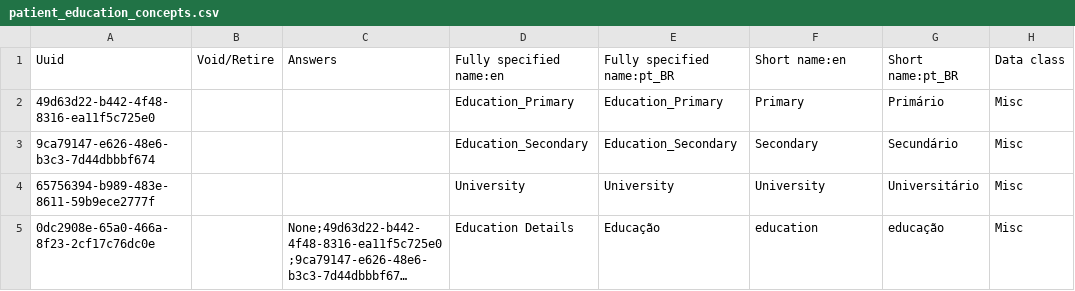
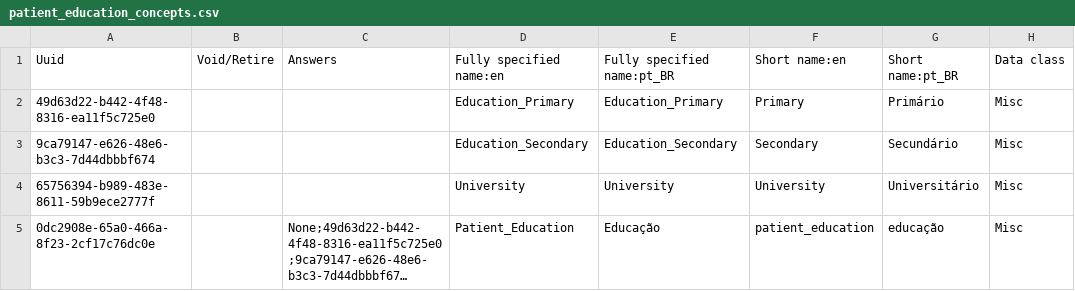
Before and after one commit to esaude/sesp-bahmni-metadata, a CSV file: configuration/concepts/patient_education_concepts.csv, drawn as a sheet; only a part is shown; long unchanged cells end in …; the diff names each change by its address in the sheet, - before the commit and + after, or states it on an @@ line.

```diff
--- a/configuration/concepts/patient_education_concepts.csv
+++ b/configuration/concepts/patient_education_concepts.csv
-D5: Education Details
+D5: Patient_Education
-F5: education
+F5: patient_education
```
Also changed, not shown: configuration/concepts/pacient_occupation_concepts.csv, configuration/personattributetypes/bahmni_retire_default_attributes.csv.
